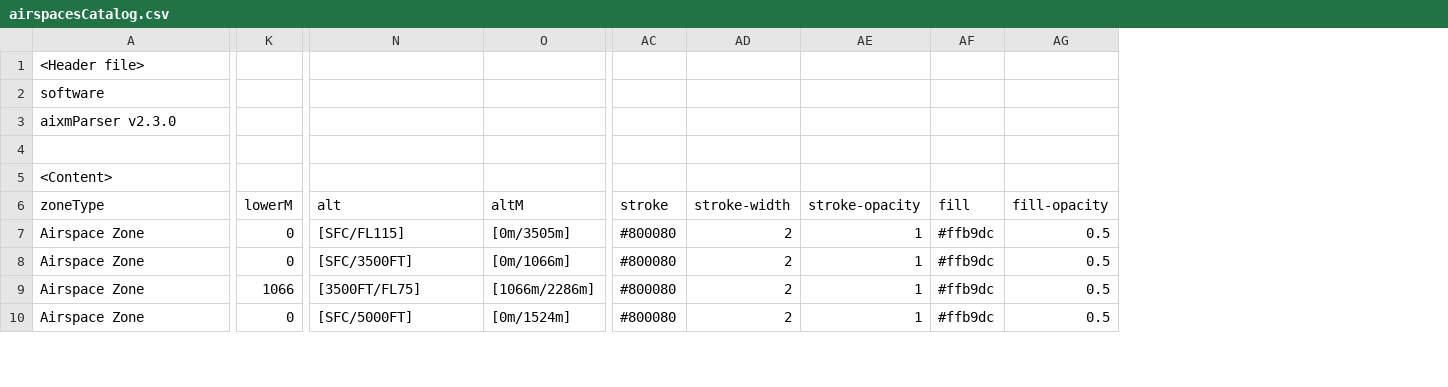
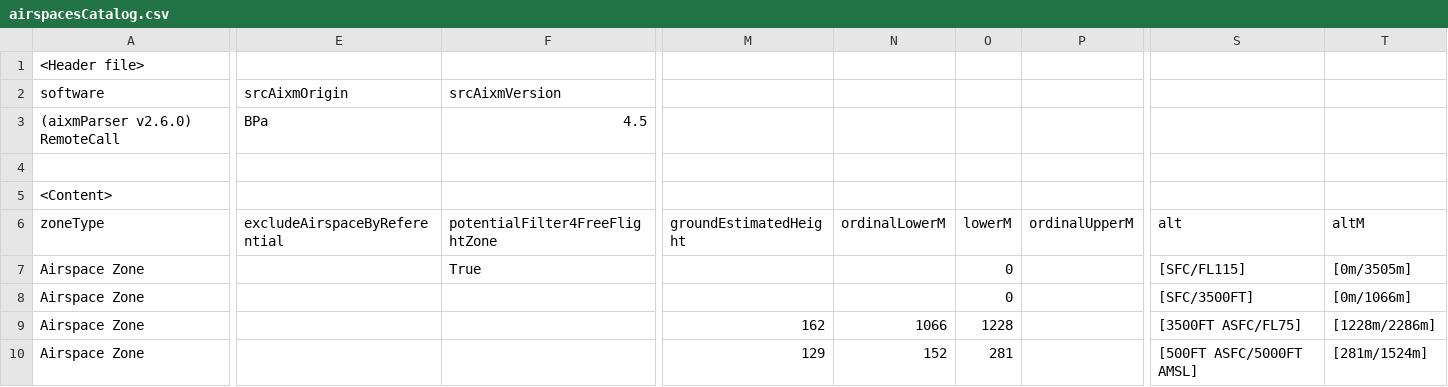
Before and after one commit to cquest/aixmParser, a CSV file: out/airspacesCatalog.csv, drawn as a sheet; only a part is shown, gaps mark what is left out; removed rows and columns are numbered as before the commit, all else as after; rows hold the shown columns only; the diff covers the shown part only; the diff names each change by its address in the sheet, - before the commit and + after, or states it on an @@ line.

```diff
--- a/out/airspacesCatalog.csv
+++ b/out/airspacesCatalog.csv
+column E (excludeAirspaceByReferential), row 2: srcAixmOrigin
+column F (potentialFilter4FreeFlightZone), row 2: srcAixmVersion; row 7: True
+column M (groundEstimatedHeight), rows 9-10: 162 | 129
+column N (ordinalLowerM), rows 9-10: 1066 | 152
+column P (ordinalUpperM), empty
-column AC (stroke), rows 7-10: all #800080
-column AD (stroke-width), rows 7-10: all 2
-column AE (stroke-opacity), rows 7-10: all 1
-column AF (fill), rows 7-10: all #ffb9dc
-column AG (fill-opacity), rows 7-10: all 0.5
-row 3: aixmParser v2.3.0
+row 3: (aixmParser v2.6.0) RemoteCall | BPa | 4.5
-O9 (lowerM): 1066
+O9 (lowerM): 1228
-S9 (alt): [3500FT/FL75]
+S9 (alt): [3500FT ASFC/FL75]
-T9 (altM): [1066m/2286m]
+T9 (altM): [1228m/2286m]
-O10 (lowerM): 0
+O10 (lowerM): 281
-S10 (alt): [SFC/5000FT]
+S10 (alt): [500FT ASFC/5000FT AMSL]
-T10 (altM): [0m/1524m]
+T10 (altM): [281m/1524m]
```
Also changed, not shown: 55 edited cells elsewhere in this file, 37 other files.
